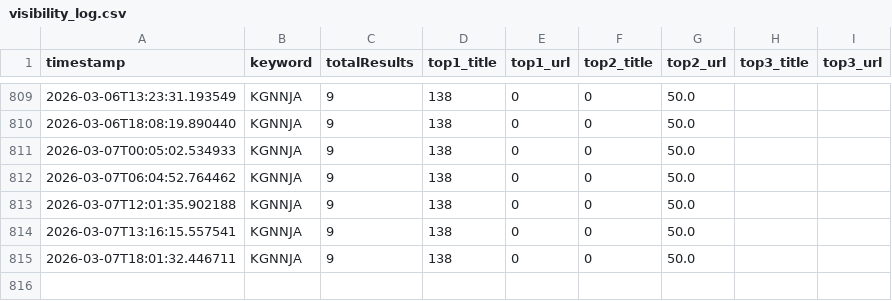
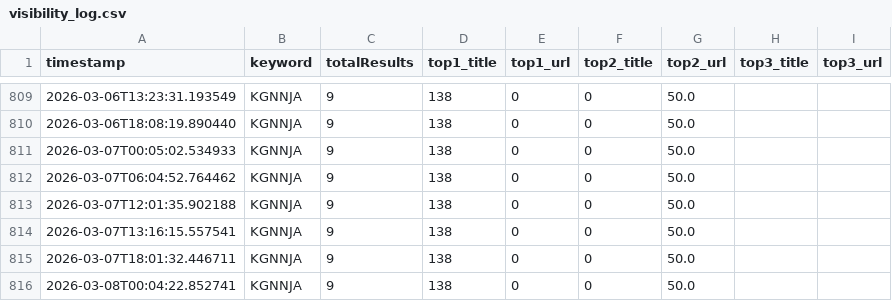
Before and after one commit to KG-NINJA/KGchallengedskill, a CSV file: visibility_log.csv, drawn as a sheet; only a part is shown, gaps mark what is left out; the diff names each change by its address in the sheet, - before the commit and + after, or states it on an @@ line.

```diff
--- a/visibility_log.csv
+++ b/visibility_log.csv
+row 816: 2026-03-08T00:04:22.852741 | KGNNJA | 9 | 138 | 0 | 0 | 50.0
```
